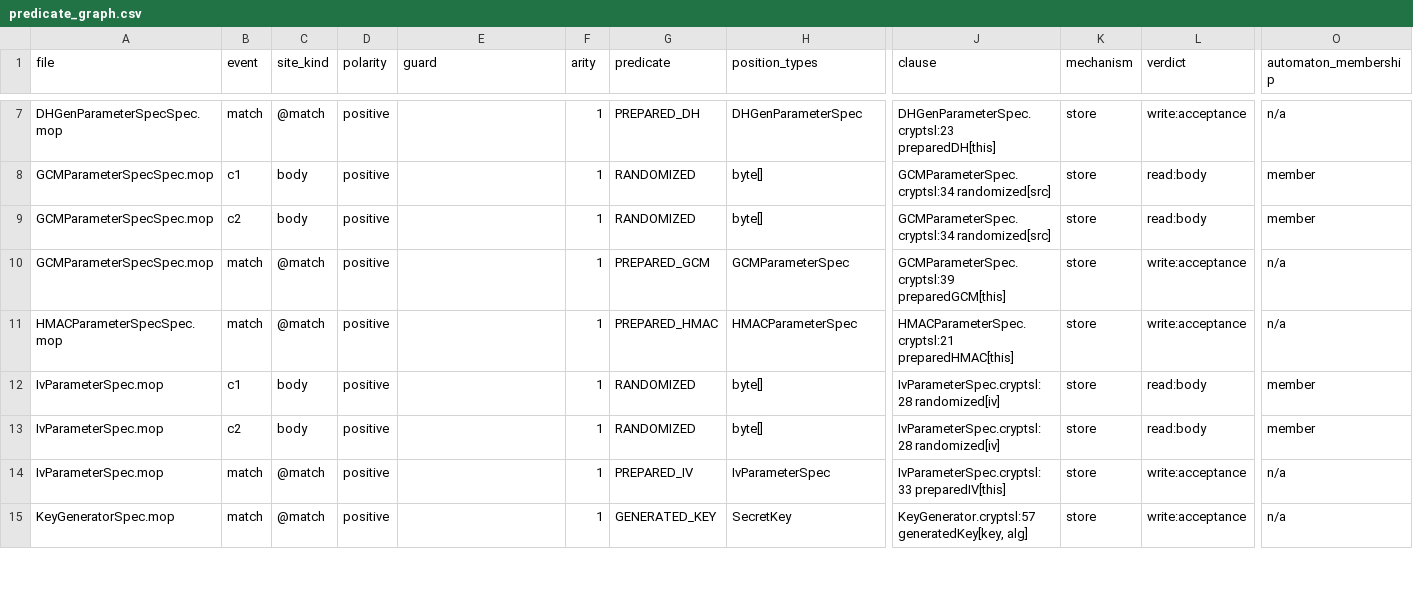
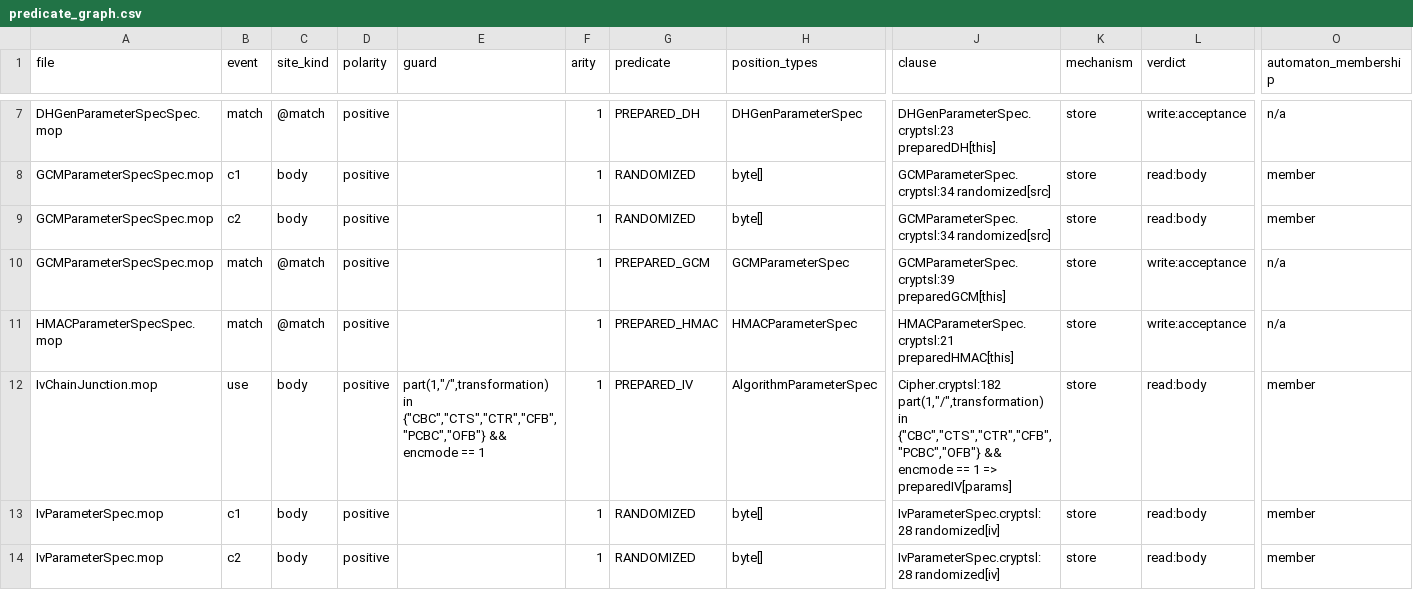
Before and after one commit to PAMunb/rvsec, a CSV file: rv-android/data/jca_android/predicate_graph.csv, drawn as a sheet; only a part is shown, gaps mark what is left out; the shorter side is filled out with more unchanged rows; rows hold the shown columns only; the diff names each change by its address in the sheet, - before the commit and + after, or states it on an @@ line.

```diff
--- a/rv-android/data/jca_android/predicate_graph.csv
+++ b/rv-android/data/jca_android/predicate_graph.csv
+row 12: IvChainJunction.mop | use | body | positive | part(1,"/",transformation) in {"CBC","CTS","CTR","CFB","PCBC","OFB"} && encmode == 1 | 1 | PREPARED_IV | AlgorithmParameterSpec | Cipher.cryptsl:182 part(1,"/",transformation) in {"CBC","CTS","CTR","CFB","PCBC","OFB"} && encmode == 1 => preparedIV[params] | store | read:body | member
```
Also changed, not shown: rv-android/data/jca_android/divergence_record.csv, rv-android/data/jca_android/gate_allowlist.csv, 10 other files.
